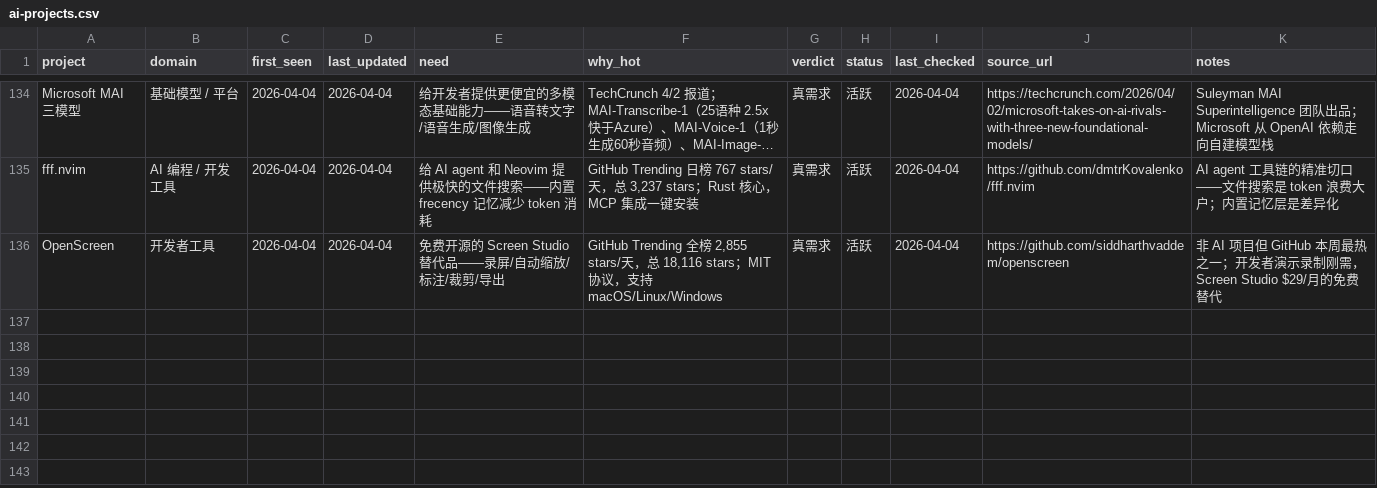
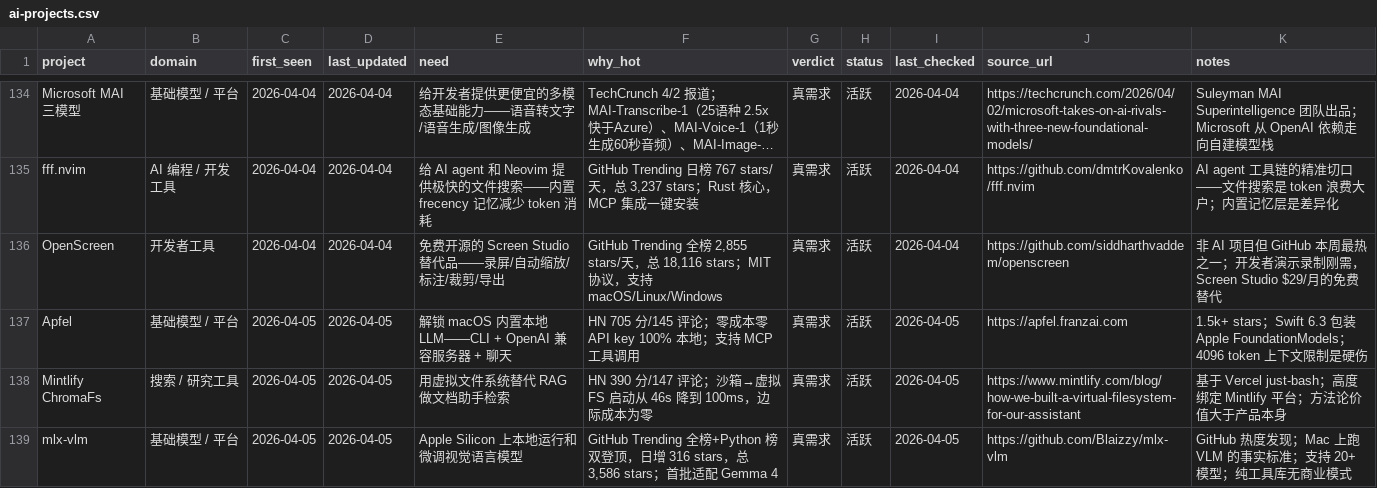
Before and after one commit to KuumaSan/AIProducts, a CSV file: tracking/ai-projects.csv, drawn as a sheet; only a part is shown, gaps mark what is left out; long unchanged cells end in …; the diff names each change by its address in the sheet, - before the commit and + after, or states it on an @@ line.

Commit message:
Daily AI tracker update 2026-04-05

```diff
--- a/tracking/ai-projects.csv
+++ b/tracking/ai-projects.csv
+row 137: Apfel | 基础模型 / 平台 | 2026-04-05 | 2026-04-05 | 解锁 macOS 内置本地 LLM——CLI + OpenAI 兼容服务器 + 聊天 | HN 705 分/145 评论；零成本零 API key 100% 本地；支持 MCP 工具调用 | 真需求 | 活跃 | 2026-04-05 | https://apfel.franzai.com | 1.5k+ stars；Swift 6.3 包装 Apple FoundationModels；4096 token 上下文限制是硬伤
+row 138: Mintlify ChromaFs | 搜索 / 研究工具 | 2026-04-05 | 2026-04-05 | 用虚拟文件系统替代 RAG 做文档助手检索 | HN 390 分/147 评论；沙箱→虚拟 FS 启动从 46s 降到 100ms，边际成本为零 | 真需求 | 活跃 | 2026-04-05 | https://www.mintlify.com/blog/how-we-built-a-virtual-filesystem-for-our-assistant | 基于 Vercel just-bash；高度绑定 Mintlify 平台；方法论价值大于产品本身
+row 139: mlx-vlm | 基础模型 / 平台 | 2026-04-05 | 2026-04-05 | Apple Silicon 上本地运行和微调视觉语言模型 | GitHub Trending 全榜+Python 榜双登顶，日增 316 stars，总 3,586 stars；首批适配 Gemma 4 | 真需求 | 活跃 | 2026-04-05 | https://github.com/Blaizzy/mlx-vlm | GitHub 热度发现；Mac 上跑 VLM 的事实标准；支持 20+ 模型；纯工具库无商业模式
```
